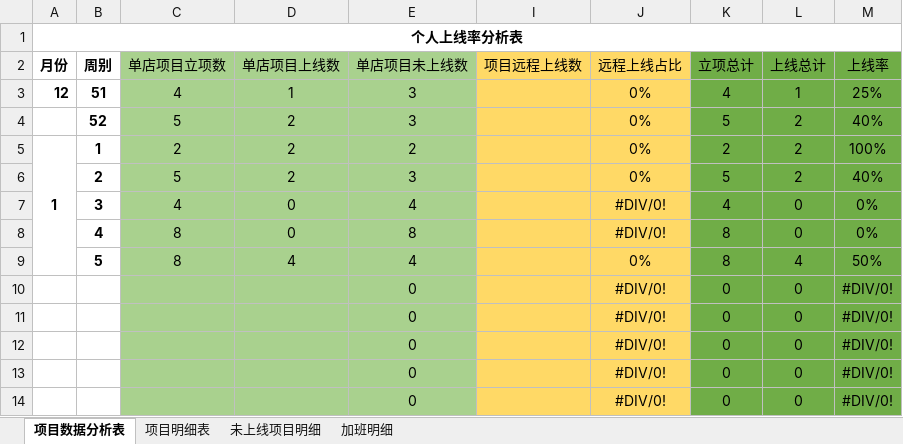
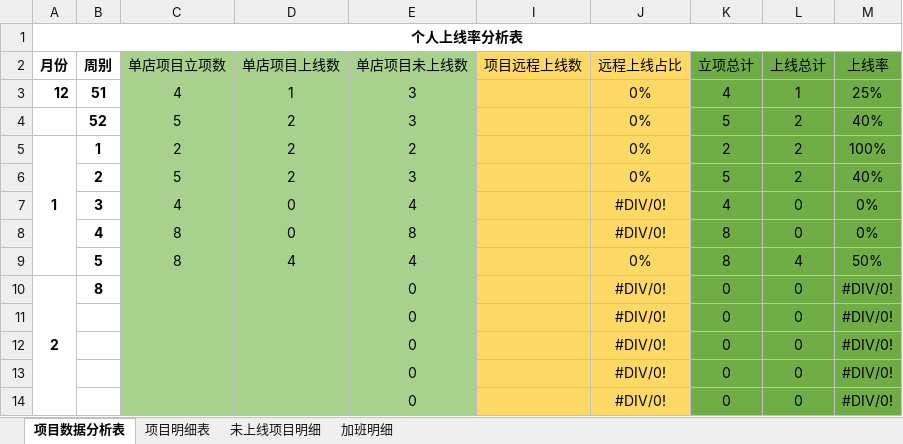
Before and after one commit to zhanglei601396810/NanJing, an Excel workbook: 周数据/《个人上线率统计表》-杨磊.xlsx, sheet 项目数据分析表, drawn as a sheet; values as stored, in another font and other column widths than the file's, no borders; the diff names each change by its address in the sheet, - before the commit and + after, or states it on an @@ line.

```diff
--- a/周数据/《个人上线率统计表》-杨磊.xlsx (sheet 项目数据分析表)
+++ b/周数据/《个人上线率统计表》-杨磊.xlsx (sheet 项目数据分析表)
-A10 (月份): (empty)
+A10 (月份): 2
+A10:A14 merged
-B10 (周别): (empty)
+B10 (周别): 8
```
Also changed, not shown: sheet 未上线项目明细, 问题记录/《项目问题记录表》-南京实施部-杨磊.xlsx, 2 other files.
